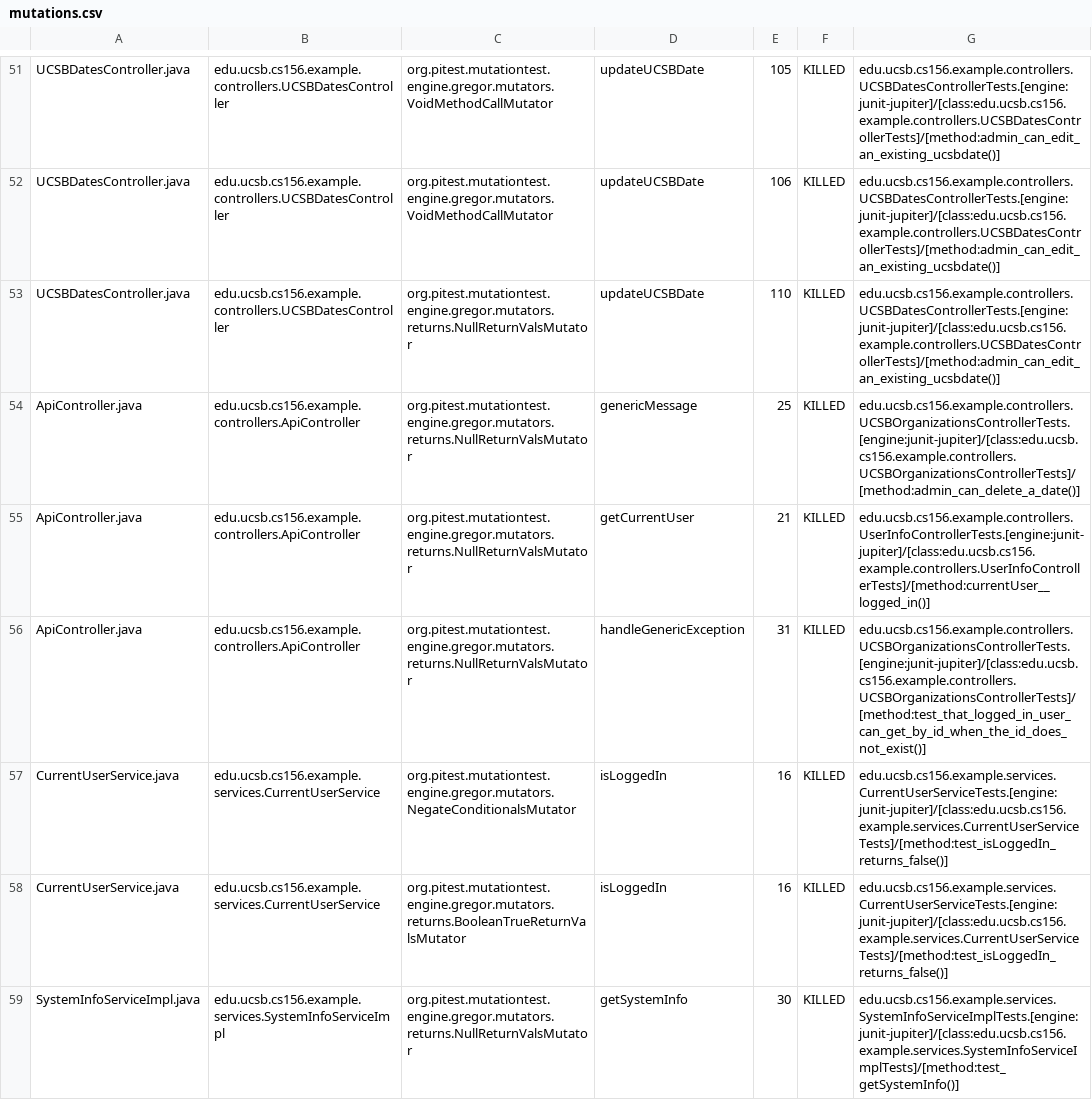
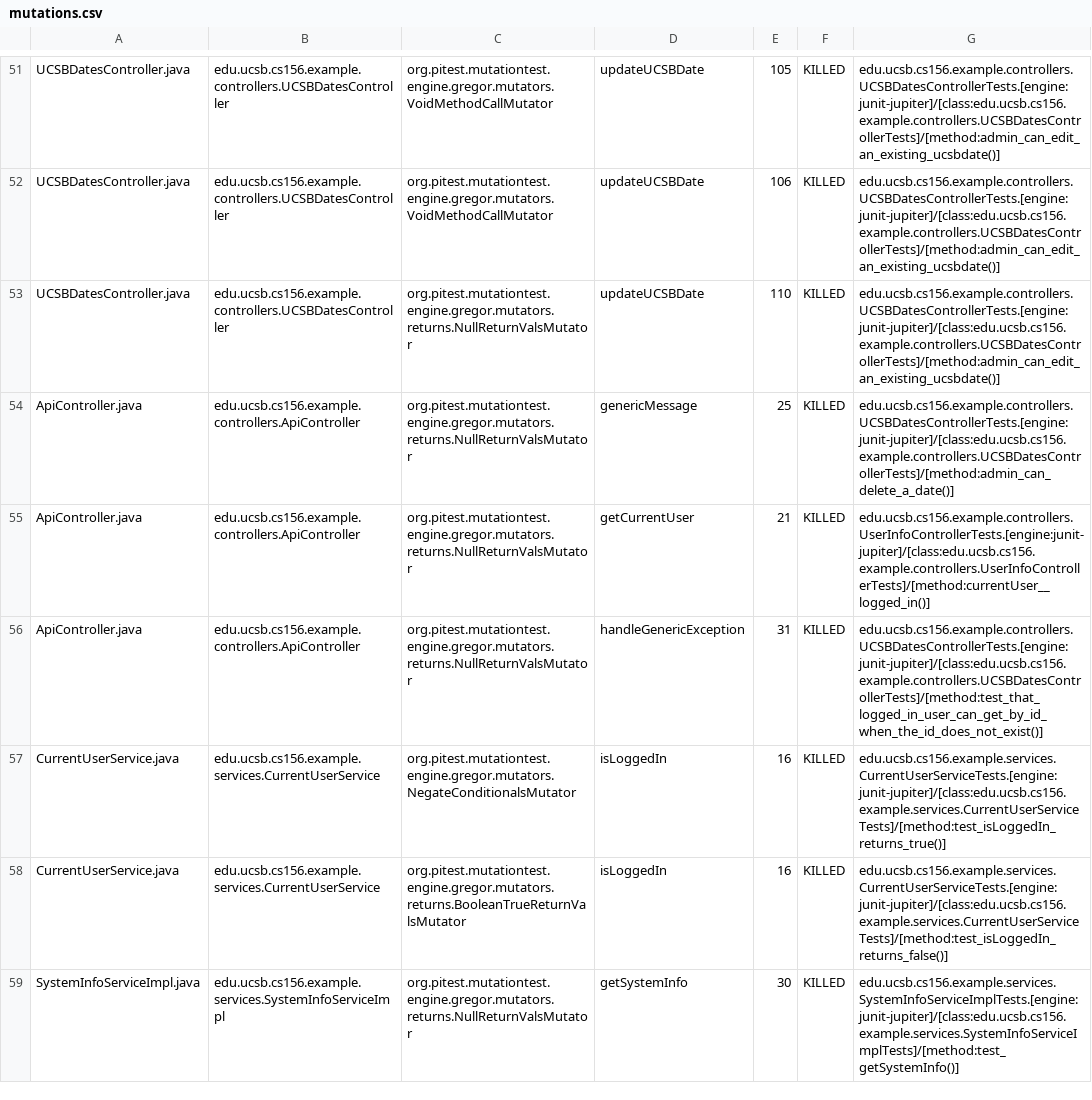
Before and after one commit to ucsb-cs156-s24/team02-s24-5pm-1, a CSV file: prs/44/pitest/mutations.csv, drawn as a sheet; only a part is shown, gaps mark what is left out.

Commit message:
Deploying to gh-pages from @ ucsb-cs156-s24/team02-s24-5pm-1@f9114c3c5bd864bdddefde17ed280e5c3c2a6f16 🚀

```diff
--- a/prs/44/pitest/mutations.csv
+++ b/prs/44/pitest/mutations.csv
@@ -53,6 +53,6 @@ UCSBDatesController.java,edu.ucsb.cs156.example.controllers.UCSBDatesController,
 UCSBDatesController.java,edu.ucsb.cs156.example.controllers.UCSBDatesController,org.pitest.mutationtest.engine.gregor.mutators.returns.NullReturnValsMutator,updateUCSBDate,110,KILLED,edu.ucsb.cs156.example.controllers.UCSBDatesControllerTests.[engine:junit-jupiter]/[class:edu.ucsb.cs156.example.controllers.UCSBDatesControllerTests]/[method:admin_can_edit_an_existing_ucsbdate()]
-ApiController.java,edu.ucsb.cs156.example.controllers.ApiController,org.pitest.mutationtest.engine.gregor.mutators.returns.NullReturnValsMutator,genericMessage,25,KILLED,edu.ucsb.cs156.example.controllers.UCSBOrganizationsControllerTests.[engine:junit-jupiter]/[class:edu.ucsb.cs156.example.controllers.UCSBOrganizationsControllerTests]/[method:admin_can_delete_a_date()]
+ApiController.java,edu.ucsb.cs156.example.controllers.ApiController,org.pitest.mutationtest.engine.gregor.mutators.returns.NullReturnValsMutator,genericMessage,25,KILLED,edu.ucsb.cs156.example.controllers.UCSBDatesControllerTests.[engine:junit-jupiter]/[class:edu.ucsb.cs156.example.controllers.UCSBDatesControllerTests]/[method:admin_can_delete_a_date()]
 ApiController.java,edu.ucsb.cs156.example.controllers.ApiController,org.pitest.mutationtest.engine.gregor.mutators.returns.NullReturnValsMutator,getCurrentUser,21,KILLED,edu.ucsb.cs156.example.controllers.UserInfoControllerTests.[engine:junit-jupiter]/[class:edu.ucsb.cs156.example.controllers.UserInfoControllerTests]/[method:currentUser__logged_in()]
-ApiController.java,edu.ucsb.cs156.example.controllers.ApiController,org.pitest.mutationtest.engine.gregor.mutators.returns.NullReturnValsMutator,handleGenericException,31,KILLED,edu.ucsb.cs156.example.controllers.UCSBOrganizationsControllerTests.[engine:junit-jupiter]/[class:edu.ucsb.cs156.example.controllers.UCSBOrganizationsControllerTests]/[method:test_that_logged_in_user_can_get_by_id_when_the_id_does_not_exist()]
-CurrentUserService.java,edu.ucsb.cs156.example.services.CurrentUserService,org.pitest.mutationtest.engine.gregor.mutators.NegateConditionalsMutator,isLoggedIn,16,KILLED,edu.ucsb.cs156.example.services.CurrentUserServiceTests.[engine:junit-jupiter]/[class:edu.ucsb.cs156.example.services.CurrentUserServiceTests]/[method:test_isLoggedIn_returns_false()]
+ApiController.java,edu.ucsb.cs156.example.controllers.ApiController,org.pitest.mutationtest.engine.gregor.mutators.returns.NullReturnValsMutator,handleGenericException,31,KILLED,edu.ucsb.cs156.example.controllers.UCSBDatesControllerTests.[engine:junit-jupiter]/[class:edu.ucsb.cs156.example.controllers.UCSBDatesControllerTests]/[method:test_that_logged_in_user_can_get_by_id_when_the_id_does_not_exist()]
+CurrentUserService.java,edu.ucsb.cs156.example.services.CurrentUserService,org.pitest.mutationtest.engine.gregor.mutators.NegateConditionalsMutator,isLoggedIn,16,KILLED,edu.ucsb.cs156.example.services.CurrentUserServiceTests.[engine:junit-jupiter]/[class:edu.ucsb.cs156.example.services.CurrentUserServiceTests]/[method:test_isLoggedIn_returns_true()]
 CurrentUserService.java,edu.ucsb.cs156.example.services.CurrentUserService,org.pitest.mutationtest.engine.gregor.mutators.returns.BooleanTrueReturnValsMutator,isLoggedIn,16,KILLED,edu.ucsb.cs156.example.services.CurrentUserServiceTests.[engine:junit-jupiter]/[class:edu.ucsb.cs156.example.services.CurrentUserServiceTests]/[method:test_isLoggedIn_returns_false()]
```
Also changed, not shown: 12 other files.
